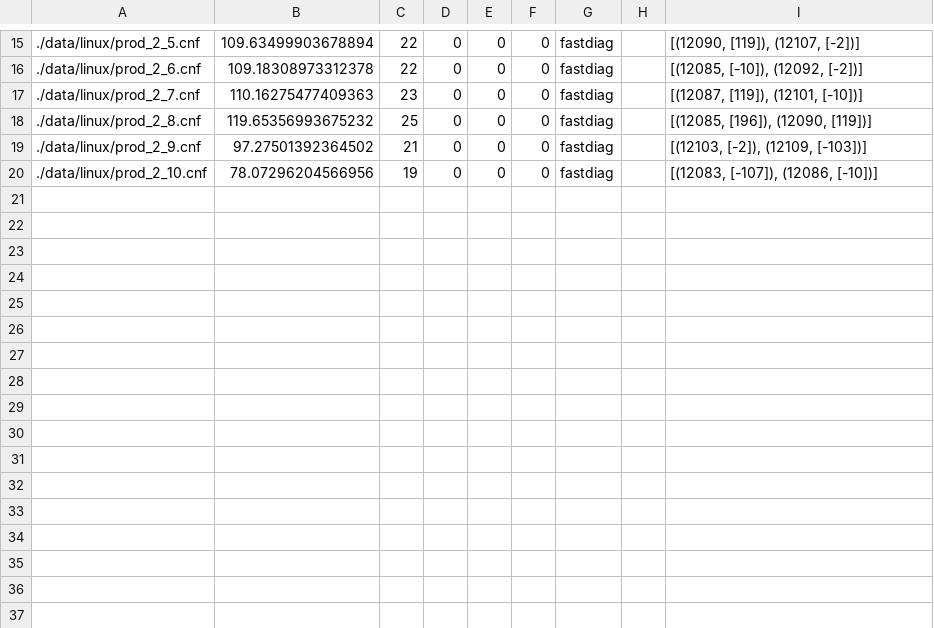
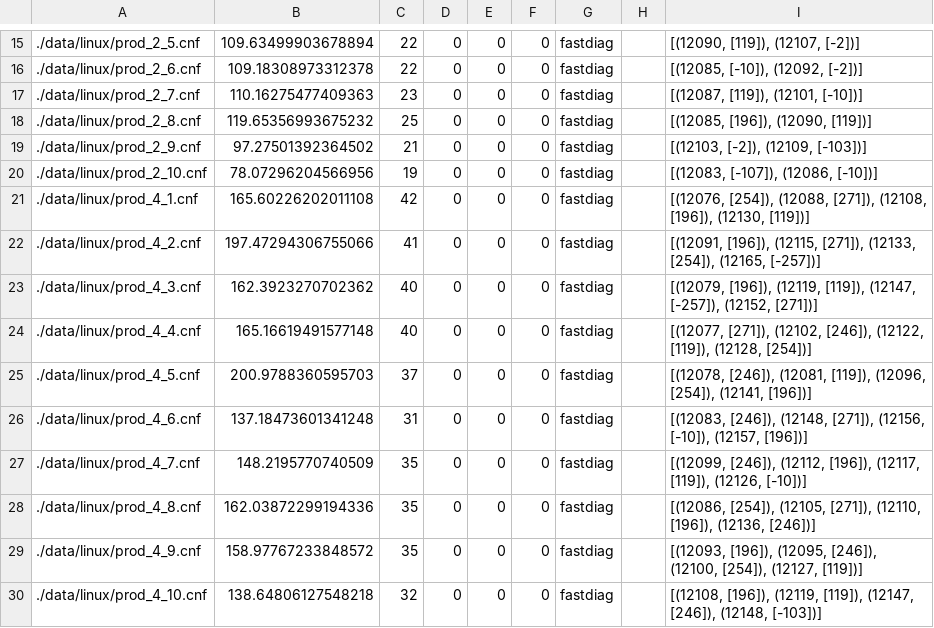
Before and after one commit to manleviet/PyFastDiagP, a CSV file: resultFastDiag.csv, drawn as a sheet; only a part is shown, gaps mark what is left out; the diff names each change by its address in the sheet, - before the commit and + after, or states it on an @@ line.

Commit message:
First results
FastDiag, FastDiagPV1, FastDiagPV2

FastDiagPV3's results are wrong

```diff
--- a/resultFastDiag.csv
+++ b/resultFastDiag.csv
+row 21: ./data/linux/prod_4_1.cnf | 165.60226202011108 | 42 | 0 | 0 | 0 | fastdiag |  | [(12076, [254]), (12088, [271]), (12108, [196]), (12130, [119])]
+row 22: ./data/linux/prod_4_2.cnf | 197.47294306755066 | 41 | 0 | 0 | 0 | fastdiag |  | [(12091, [196]), (12115, [271]), (12133, [254]), (12165, [-257])]
+row 23: ./data/linux/prod_4_3.cnf | 162.3923270702362 | 40 | 0 | 0 | 0 | fastdiag |  | [(12079, [196]), (12119, [119]), (12147, [-257]), (12152, [271])]
+row 24: ./data/linux/prod_4_4.cnf | 165.16619491577148 | 40 | 0 | 0 | 0 | fastdiag |  | [(12077, [271]), (12102, [246]), (12122, [119]), (12128, [254])]
+row 25: ./data/linux/prod_4_5.cnf | 200.9788360595703 | 37 | 0 | 0 | 0 | fastdiag |  | [(12078, [246]), (12081, [119]), (12096, [254]), (12141, [196])]
+row 26: ./data/linux/prod_4_6.cnf | 137.18473601341248 | 31 | 0 | 0 | 0 | fastdiag |  | [(12083, [246]), (12148, [271]), (12156, [-10]), (12157, [196])]
+row 27: ./data/linux/prod_4_7.cnf | 148.2195770740509 | 35 | 0 | 0 | 0 | fastdiag |  | [(12099, [246]), (12112, [196]), (12117, [119]), (12126, [-10])]
+row 28: ./data/linux/prod_4_8.cnf | 162.03872299194336 | 35 | 0 | 0 | 0 | fastdiag |  | [(12086, [254]), (12105, [271]), (12110, [196]), (12136, [246])]
+row 29: ./data/linux/prod_4_9.cnf | 158.97767233848572 | 35 | 0 | 0 | 0 | fastdiag |  | [(12093, [196]), (12095, [246]), (12100, [254]), (12127, [119])]
+row 30: ./data/linux/prod_4_10.cnf | 138.64806127548218 | 32 | 0 | 0 | 0 | fastdiag |  | [(12108, [196]), (12119, [119]), (12147, [246]), (12148, [-103])]
```
